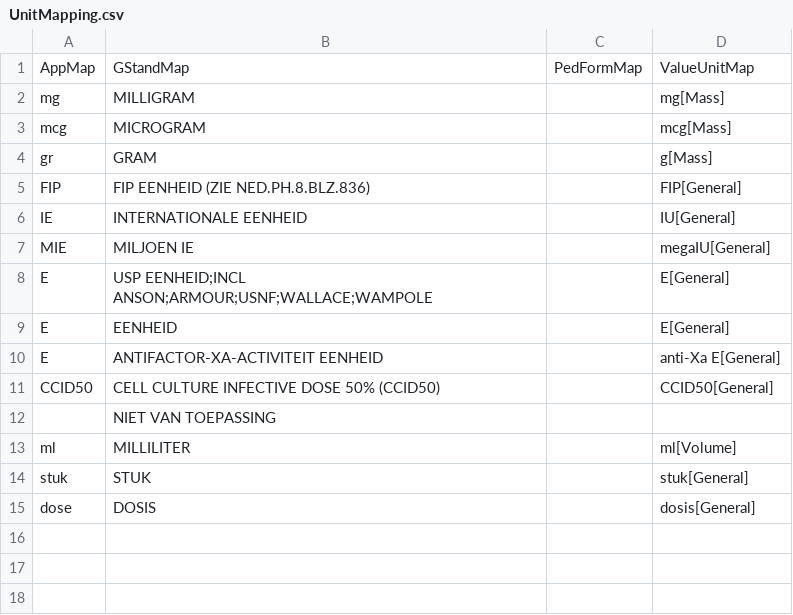
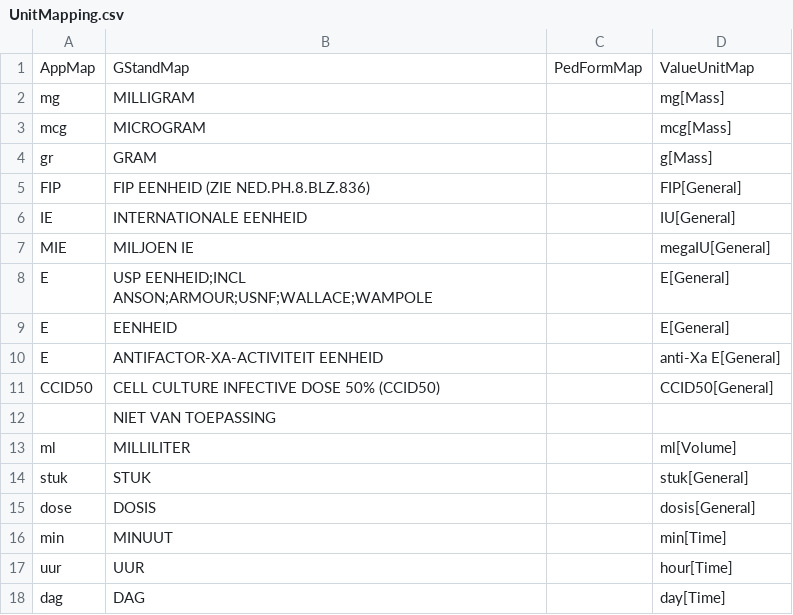
Before and after one commit to halcwb/GenForm, a CSV file: data/formulary/UnitMapping.csv, drawn as a sheet; the diff names each change by its address in the sheet, - before the commit and + after, or states it on an @@ line.

Commit message:
feat: first working version with unit and time conversion

```diff
--- a/data/formulary/UnitMapping.csv
+++ b/data/formulary/UnitMapping.csv
+row 16: min | MINUUT |  | min[Time]
+row 17: uur | UUR |  | hour[Time]
+row 18: dag | DAG |  | day[Time]
```
Also changed, not shown: 3 other files.
